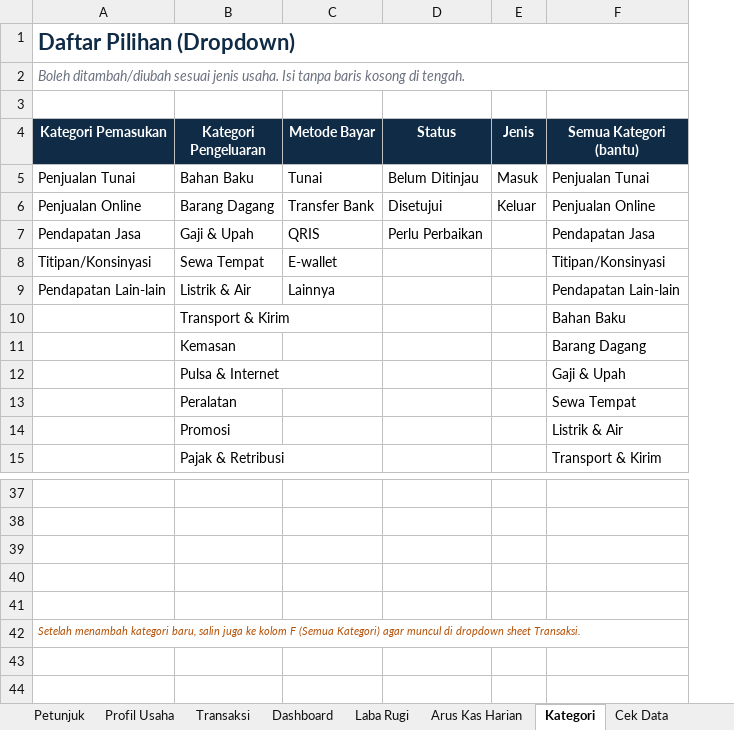
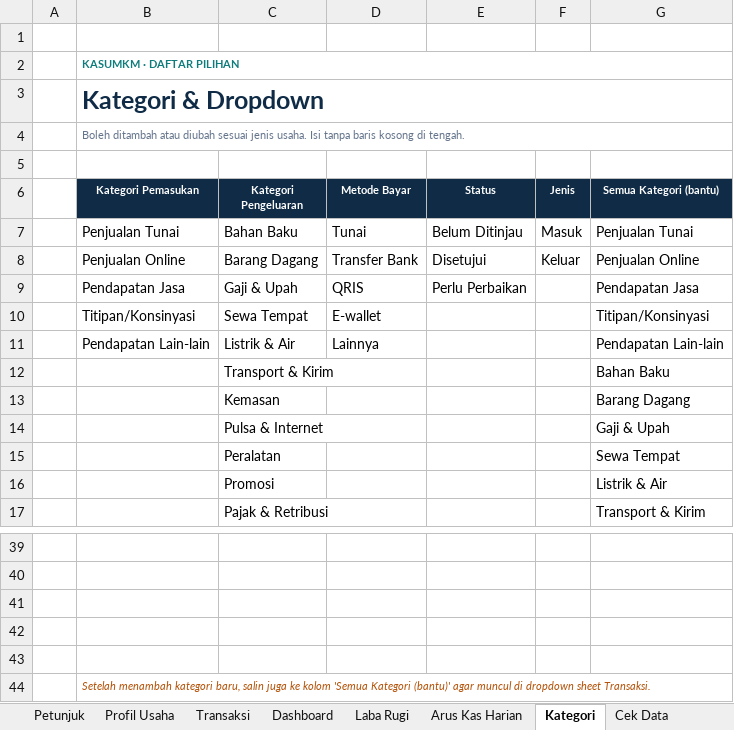
Before and after one commit to 75d9b48zjm-hash/p1, an Excel workbook: excel_templates/Pembukuan-TokoMaju-Contoh.xlsx, sheet Kategori, drawn as a sheet; only a part is shown, gaps mark what is left out; values as stored, in another font and other column widths than the file's, no borders; addresses are those after the commit; the diff names each change by its address in the sheet, - before the commit and + after, or states it on an @@ line.

```diff
--- a/excel_templates/Pembukuan-TokoMaju-Contoh.xlsx (sheet Kategori)
+++ b/excel_templates/Pembukuan-TokoMaju-Contoh.xlsx (sheet Kategori)
+column A, empty
+row 1: (empty)
-B2 (Kategori Pemasukan): Daftar Pilihan (Dropdown)
+B2 (Kategori Pemasukan): KASUMKM · DAFTAR PILIHAN
@@ B2 text size: smaller, text colour: #0F2B46 → #0E7C7B @@
-B3 (Kategori Pemasukan): Boleh ditambah/diubah sesuai jenis usaha. Isi tanpa baris kosong di tengah.
+B3 (Kategori Pemasukan): Kategori & Dropdown
@@ B3 bold: off → on, italic: on → off, text colour: #6B7280 → #0F2B46, text size: larger @@
+row 4:  | Boleh ditambah atau diubah sesuai jenis usaha. Isi tanpa baris kosong di tengah.
@@ B6:G6 text size: smaller @@
-B44 (Kategori Pemasukan): …ke kolom F (Semua Kategori) agar muncul…
+B44 (Kategori Pemasukan): …ke kolom 'Semua Kategori (bantu)' agar muncul…
+B44:G44 merged
```
Also changed, not shown: sheet Dashboard, sheet Laba Rugi, sheet Arus Kas Harian, sheet Petunjuk, sheet Contoh Pengisian, sheet Profil Usaha, 2 more sheets, other sheet tabs, hidden cells, charts or pictures, excel_templates/Pembukuan-Template.xlsx, excel_templates/Rekap-Admin.xlsx, 3 other files.
